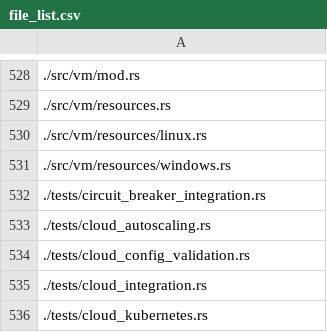
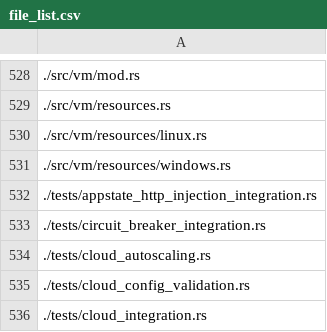
Before and after one commit to platinoff/poolAI, a CSV file: file_list.csv, drawn as a sheet; only a part is shown, gaps mark what is left out; the shorter side is filled out with more unchanged rows.

```diff
--- a/file_list.csv
+++ b/file_list.csv
@@ -531,2 +531,3 @@
 ./src/vm/resources/windows.rs
+./tests/appstate_http_injection_integration.rs
 ./tests/circuit_breaker_integration.rs
```
Also changed, not shown: 10 other files.
